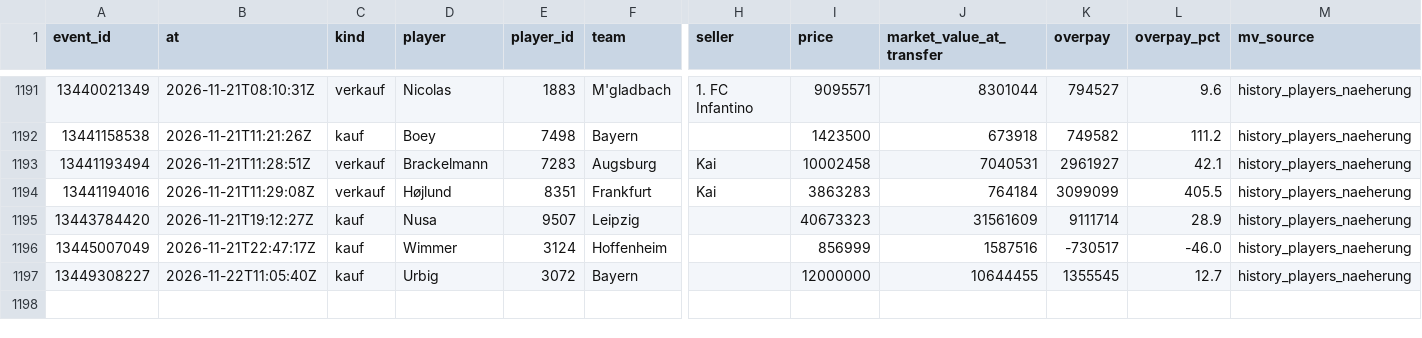
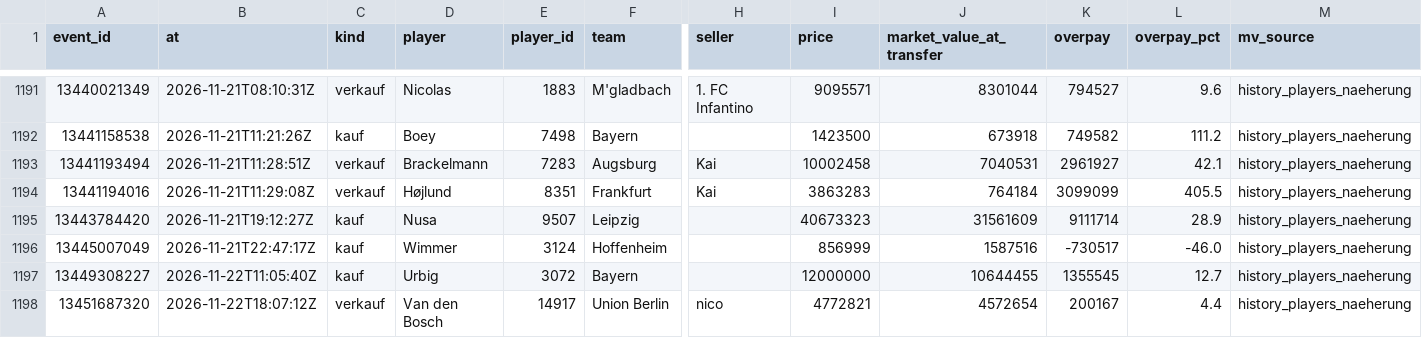
Before and after one commit to Klaudeai/feed-c95b9a6cf8, a CSV file: data/history_transfers.csv, drawn as a sheet; only a part is shown, gaps mark what is left out; rows hold the shown columns only; the diff names each change by its address in the sheet, - before the commit and + after, or states it on an @@ line.

Commit message:
update 2026-11-22T18:30:53.068411+00:00

```diff
--- a/data/history_transfers.csv
+++ b/data/history_transfers.csv
+row 1198: 13451687320 | 2026-11-22T18:07:12Z | verkauf | Van den Bosch | 14917 | Union Berlin | nico | 4772821 | 4572654 | 200167 | 4.4 | history_players_naeherung
```
